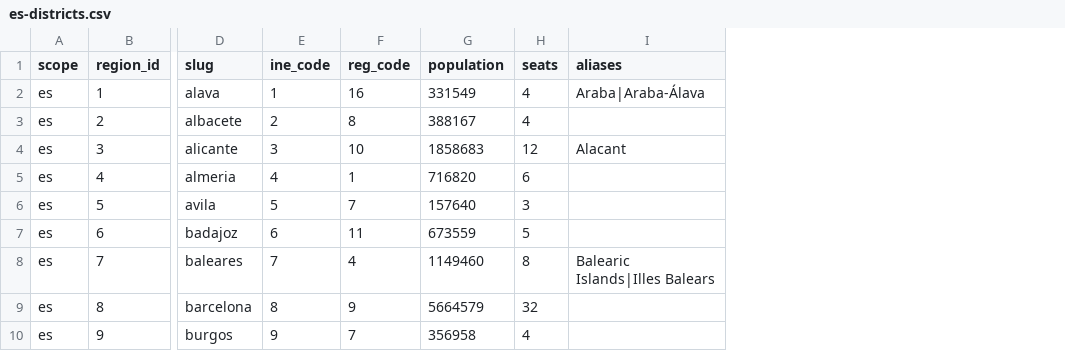
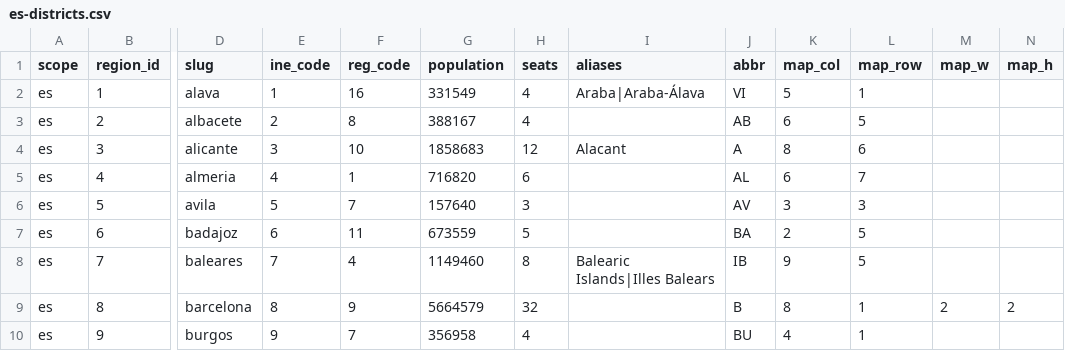
Before and after one commit to luissancho/elections-model, a CSV file: data/es-districts.csv, drawn as a sheet; only a part is shown, gaps mark what is left out; the diff names each change by its address in the sheet, - before the commit and + after, or states it on an @@ line.

```diff
--- a/data/es-districts.csv
+++ b/data/es-districts.csv
+column J (abbr), rows 2-10: VI | AB | A | AL | AV | BA | IB | B | BU
+column K (map_col), rows 2-10: 5 | 6 | 8 | 6 | 3 | 2 | 9 | 8 | 4
+column L (map_row), rows 2-10: 1 | 5 | 6 | 7 | 3 | 5 | 5 | 1 | 1
+column M (map_w), row 9: 2
+column N (map_h), row 9: 2
```
Also changed, not shown: 12 other files.
